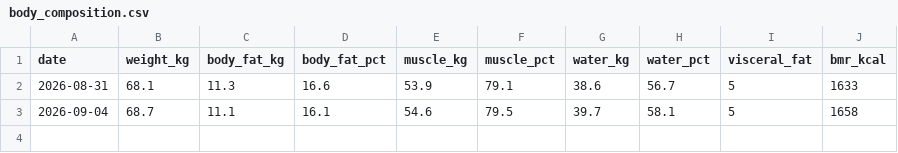
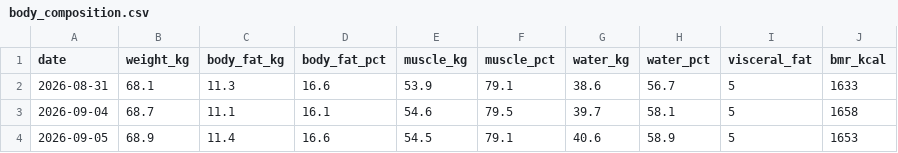
Before and after one commit to Kota-Sengoku/conpe2, a CSV file: data/body_composition.csv, drawn as a sheet.

```diff
--- a/data/body_composition.csv
+++ b/data/body_composition.csv
@@ -3 +3,2 @@ date,weight_kg,body_fat_kg,body_fat_pct,muscle_kg,muscle_pct,water_kg,water_pct,
 2026-09-04,68.7,11.1,16.1,54.6,79.5,39.7,58.1,5,1658
+2026-09-05,68.9,11.4,16.6,54.5,79.1,40.6,58.9,5,1653
```
